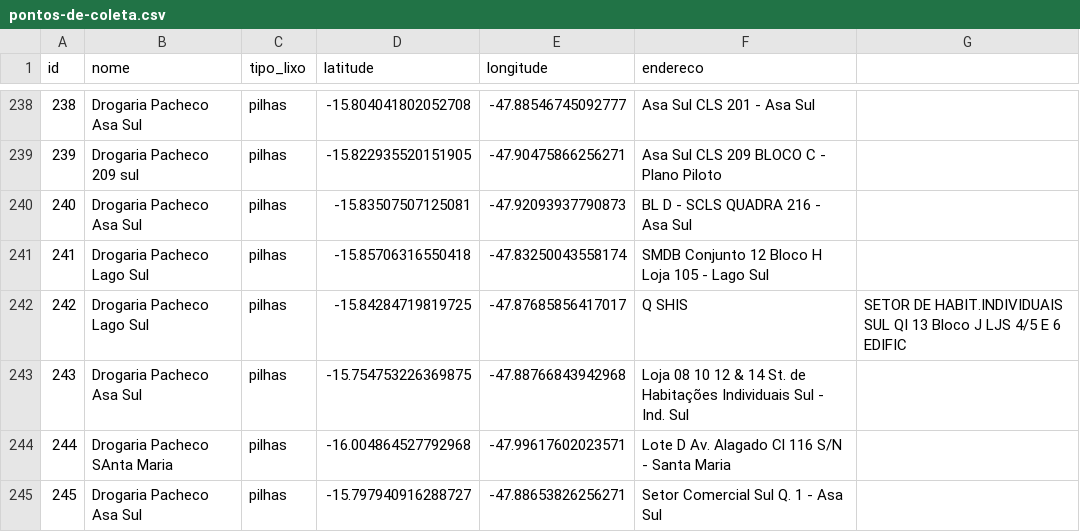
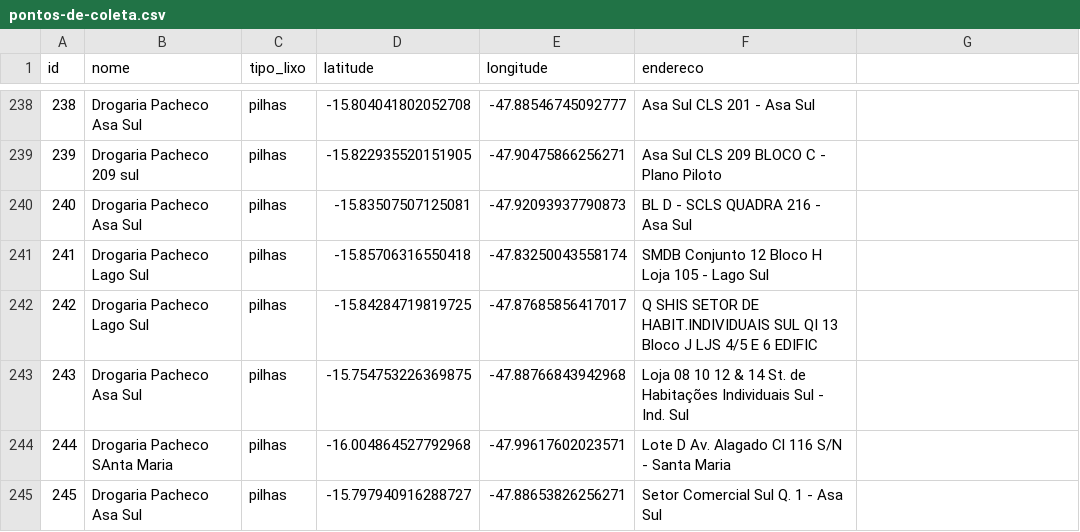
Before and after one commit to lrmerson/ecolocal_backend, a CSV file: pontos-de-coleta.csv, drawn as a sheet; only a part is shown, gaps mark what is left out.

Commit message:
Update pontos-de-coleta.csv

```diff
--- a/pontos-de-coleta.csv
+++ b/pontos-de-coleta.csv
@@ -241,3 +241,3 @@ id,nome,tipo_lixo,latitude,longitude,endereco
 241,Drogaria Pacheco Lago Sul,pilhas,-15.85706316550418,-47.83250043558174,SMDB Conjunto 12 Bloco H Loja 105 - Lago Sul
-242,Drogaria Pacheco Lago Sul,pilhas,-15.84284719819725,-47.87685856417017,Q SHIS, SETOR DE HABIT.INDIVIDUAIS SUL QI 13 Bloco J LJS 4/5 E 6 EDIFIC
+242,Drogaria Pacheco Lago Sul,pilhas,-15.84284719819725,-47.87685856417017,Q SHIS SETOR DE HABIT.INDIVIDUAIS SUL QI 13 Bloco J LJS 4/5 E 6 EDIFIC
 243,Drogaria Pacheco Asa Sul,pilhas,-15.754753226369875,-47.88766843942968,Loja 08 10 12 & 14 St. de Habitações Individuais Sul - Ind. Sul
```
